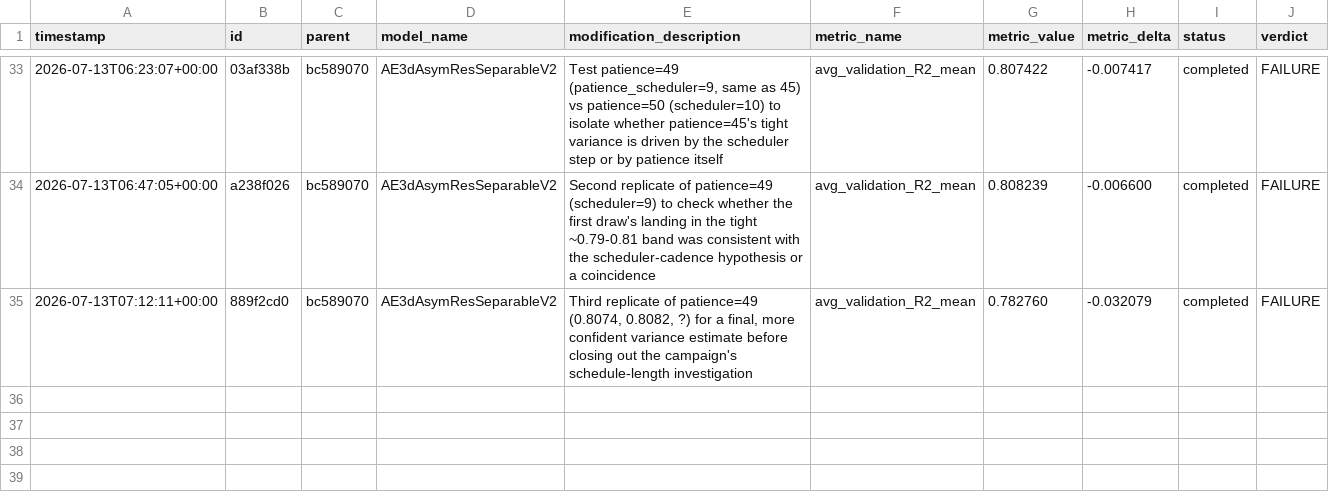
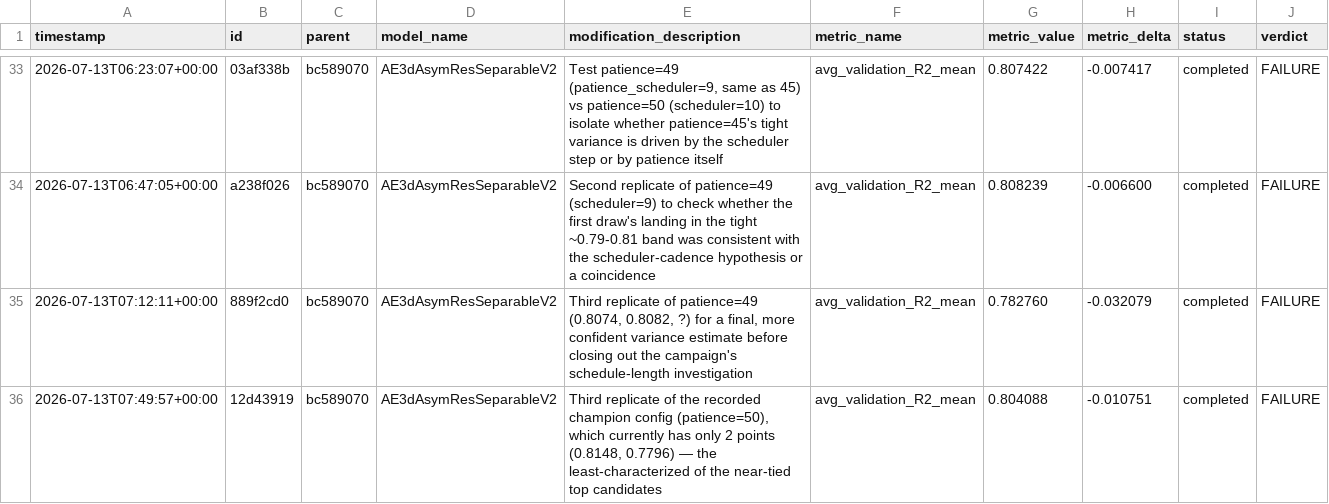
Before and after one commit to Arthur-Peronne/SDSC-IRM, a CSV file: ai_agent/experiments/trial_log.csv, drawn as a sheet; only a part is shown, gaps mark what is left out.

Commit message:
[trial] 12d43919 FAILURE (0.8041)

```diff
--- a/ai_agent/experiments/trial_log.csv
+++ b/ai_agent/experiments/trial_log.csv
@@ -35 +35,2 @@ timestamp,id,parent,model_name,modification_description,metric_name,metric_value
 2026-07-13T07:12:11+00:00,889f2cd0,bc589070,AE3dAsymResSeparableV2,"Third replicate of patience=49 (0.8074, 0.8082, ?) for a final, more confident variance estimate before closing out the campaign's schedule-length investigation",avg_validation_R2_mean,0.782760,-0.032079,completed,FAILURE
+2026-07-13T07:49:57+00:00,12d43919,bc589070,AE3dAsymResSeparableV2,"Third replicate of the recorded champion config (patience=50), which currently has only 2 points (0.8148, 0.7796) — the least-characterized of the near-tied top candidates",avg_validation_R2_mean,0.804088,-0.010751,completed,FAILURE
```
Also changed, not shown: 2 other files.
